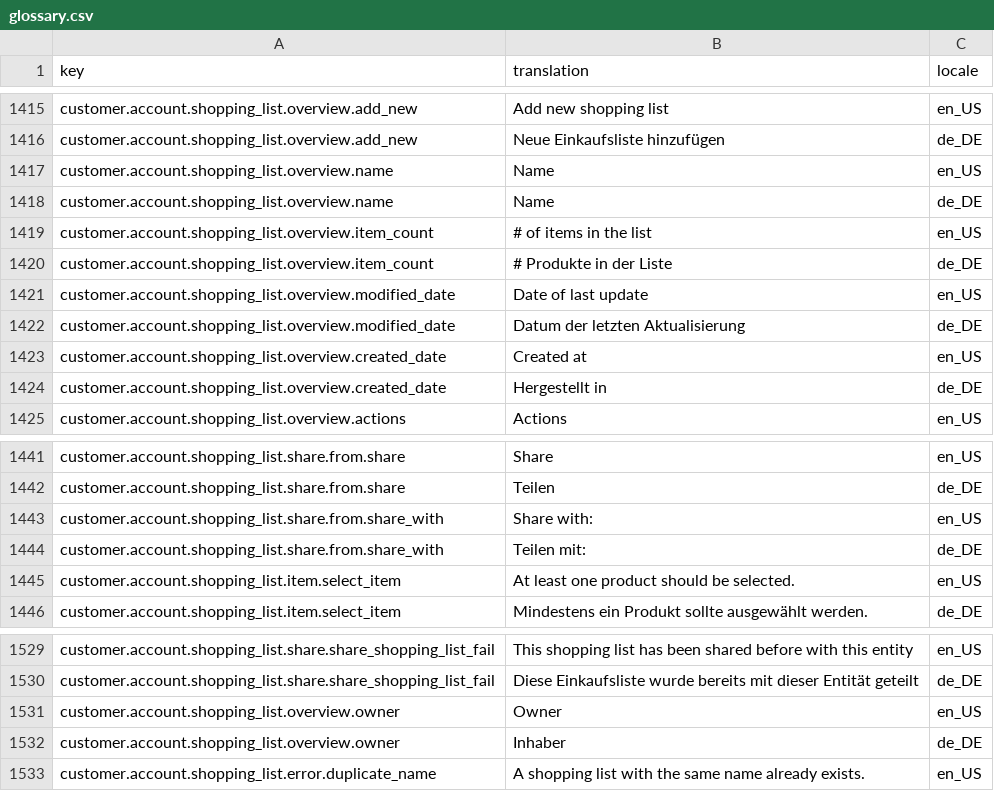
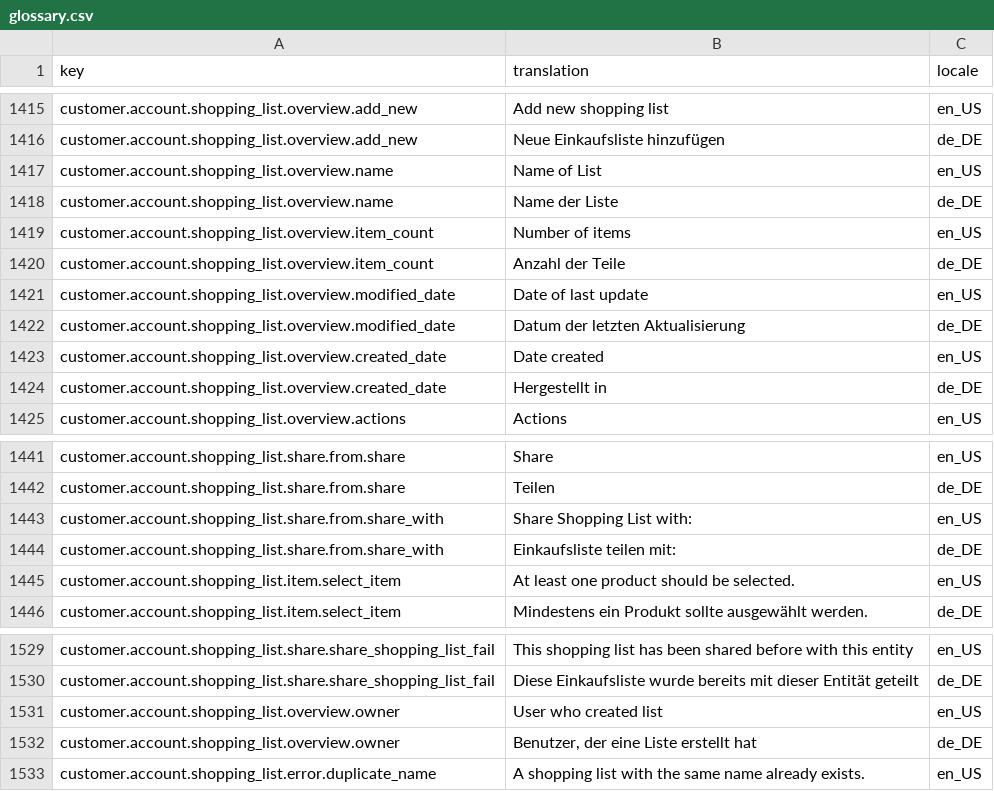
Before and after one commit to spryker-shop/b2b-demo-shop, a CSV file: data/import/glossary.csv, drawn as a sheet; only a part is shown, gaps mark what is left out.

Commit message:
PS-249: Updated glossary keys

```diff
--- a/data/import/glossary.csv
+++ b/data/import/glossary.csv
@@ -1416,9 +1416,9 @@ customer.account.shopping_list.overview.add_new,Add new shopping list,en_US
 customer.account.shopping_list.overview.add_new,Neue Einkaufsliste hinzufügen,de_DE
-customer.account.shopping_list.overview.name,Name,en_US
-customer.account.shopping_list.overview.name,Name,de_DE
-customer.account.shopping_list.overview.item_count,# of items in the list,en_US
-customer.account.shopping_list.overview.item_count,# Produkte in der Liste,de_DE
+customer.account.shopping_list.overview.name,Name of List,en_US
+customer.account.shopping_list.overview.name,Name der Liste,de_DE
+customer.account.shopping_list.overview.item_count,Number of items,en_US
+customer.account.shopping_list.overview.item_count,Anzahl der Teile,de_DE
 customer.account.shopping_list.overview.modified_date,Date of last update,en_US
 customer.account.shopping_list.overview.modified_date,Datum der letzten Aktualisierung,de_DE
-customer.account.shopping_list.overview.created_date,Created at,en_US
+customer.account.shopping_list.overview.created_date,Date created,en_US
 customer.account.shopping_list.overview.created_date,Hergestellt in,de_DE
@@ -1442,4 +1442,4 @@ customer.account.shopping_list.share.from.share,Share,en_US
 customer.account.shopping_list.share.from.share,Teilen,de_DE
-customer.account.shopping_list.share.from.share_with,Share with:,en_US
-customer.account.shopping_list.share.from.share_with,Teilen mit:,de_DE
+customer.account.shopping_list.share.from.share_with,Share Shopping List with:,en_US
+customer.account.shopping_list.share.from.share_with,Einkaufsliste teilen mit:,de_DE
 customer.account.shopping_list.item.select_item,At least one product should be selected.,en_US
@@ -1530,4 +1530,4 @@ customer.account.shopping_list.share.share_shopping_list_fail,This shopping list
 customer.account.shopping_list.share.share_shopping_list_fail,Diese Einkaufsliste wurde bereits mit dieser Entität geteilt,de_DE
-customer.account.shopping_list.overview.owner,Owner,en_US
-customer.account.shopping_list.overview.owner,Inhaber,de_DE
+customer.account.shopping_list.overview.owner,User who created list,en_US
+customer.account.shopping_list.overview.owner,"Benutzer, der eine Liste erstellt hat",de_DE
 customer.account.shopping_list.error.duplicate_name,A shopping list with the same name already exists.,en_US
```
